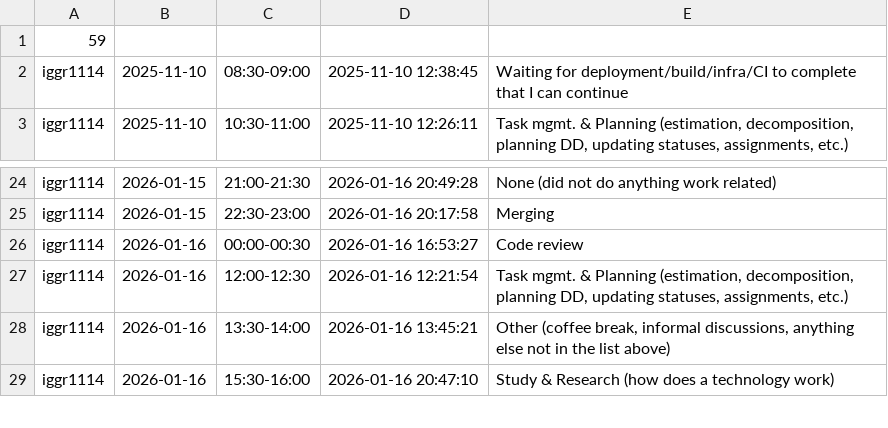
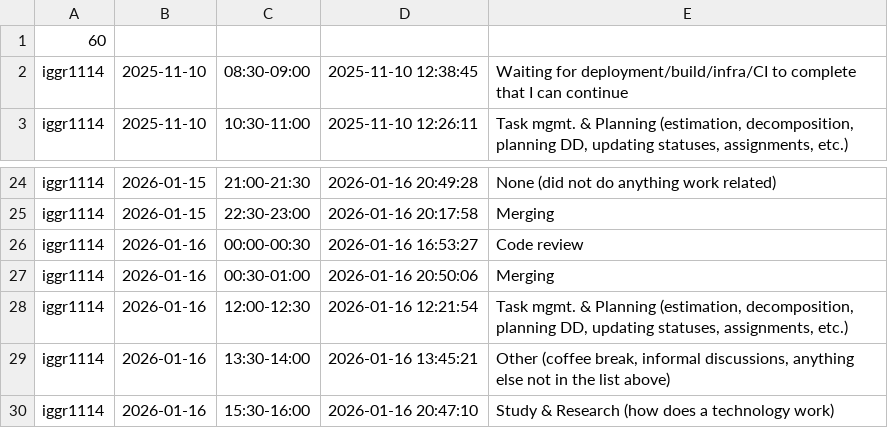
Before and after one commit to ShishalovMV/task-tracker-data, a CSV file: iggr1114_work_log.csv, drawn as a sheet; only a part is shown, gaps mark what is left out.

Commit message:
Update iggr1114_work_log.csv (version 60)

```diff
--- a/iggr1114_work_log.csv
+++ b/iggr1114_work_log.csv
@@ -1,2 +1,2 @@
-59
+60
 iggr1114|2025-11-10|08:30-09:00|2025-11-10 12:38:45|Waiting for deployment/build/infra/CI to complete that I can continue
@@ -26,2 +26,3 @@ iggr1114|2026-01-15|22:30-23:00|2026-01-16 20:17:58|Merging
 iggr1114|2026-01-16|00:00-00:30|2026-01-16 16:53:27|Code review
+iggr1114|2026-01-16|00:30-01:00|2026-01-16 20:50:06|Merging
 iggr1114|2026-01-16|12:00-12:30|2026-01-16 12:21:54|Task mgmt. & Planning (estimation, decomposition, planning DD, updating statuses, assignments, etc.)
```
